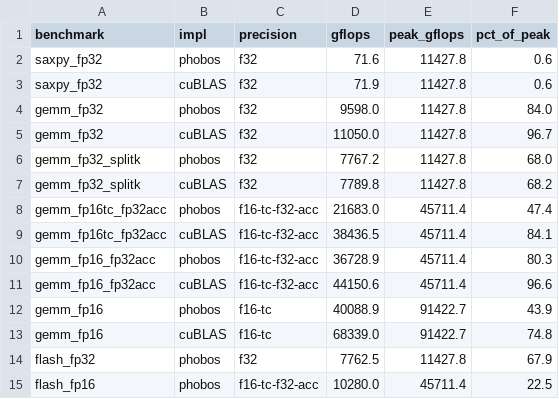
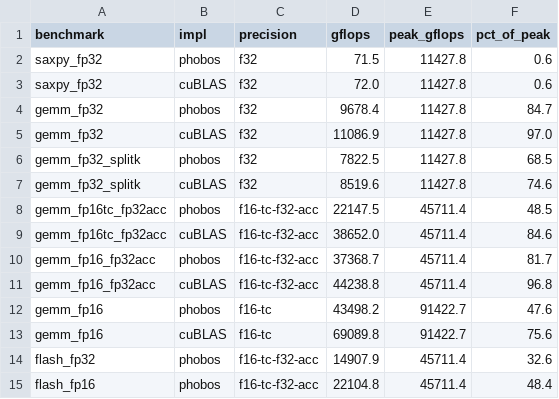
Before and after one commit to joa/phobos-lang, a CSV file: results/platforms/rtx2080super/kbench-2.csv, drawn as a sheet.

```diff
--- a/results/platforms/rtx2080super/kbench-2.csv
+++ b/results/platforms/rtx2080super/kbench-2.csv
@@ -1,15 +1,15 @@
 benchmark,impl,precision,gflops,peak_gflops,pct_of_peak
-saxpy_fp32,phobos,f32,71.6,11427.8,0.6
-saxpy_fp32,cuBLAS,f32,71.9,11427.8,0.6
-gemm_fp32,phobos,f32,9598.0,11427.8,84.0
-gemm_fp32,cuBLAS,f32,11050.0,11427.8,96.7
-gemm_fp32_splitk,phobos,f32,7767.2,11427.8,68.0
-gemm_fp32_splitk,cuBLAS,f32,7789.8,11427.8,68.2
-gemm_fp16tc_fp32acc,phobos,f16-tc-f32-acc,21683.0,45711.4,47.4
-gemm_fp16tc_fp32acc,cuBLAS,f16-tc-f32-acc,38436.5,45711.4,84.1
-gemm_fp16_fp32acc,phobos,f16-tc-f32-acc,36728.9,45711.4,80.3
-gemm_fp16_fp32acc,cuBLAS,f16-tc-f32-acc,44150.6,45711.4,96.6
-gemm_fp16,phobos,f16-tc,40088.9,91422.7,43.9
-gemm_fp16,cuBLAS,f16-tc,68339.0,91422.7,74.8
-flash_fp32,phobos,f32,7762.5,11427.8,67.9
-flash_fp16,phobos,f16-tc-f32-acc,10280.0,45711.4,22.5
+saxpy_fp32,phobos,f32,71.5,11427.8,0.6
+saxpy_fp32,cuBLAS,f32,72.0,11427.8,0.6
+gemm_fp32,phobos,f32,9678.4,11427.8,84.7
+gemm_fp32,cuBLAS,f32,11086.9,11427.8,97.0
+gemm_fp32_splitk,phobos,f32,7822.5,11427.8,68.5
+gemm_fp32_splitk,cuBLAS,f32,8519.6,11427.8,74.6
+gemm_fp16tc_fp32acc,phobos,f16-tc-f32-acc,22147.5,45711.4,48.5
+gemm_fp16tc_fp32acc,cuBLAS,f16-tc-f32-acc,38652.0,45711.4,84.6
+gemm_fp16_fp32acc,phobos,f16-tc-f32-acc,37368.7,45711.4,81.7
+gemm_fp16_fp32acc,cuBLAS,f16-tc-f32-acc,44238.8,45711.4,96.8
+gemm_fp16,phobos,f16-tc,43498.2,91422.7,47.6
+gemm_fp16,cuBLAS,f16-tc,69089.8,91422.7,75.6
+flash_fp32,phobos,f16-tc-f32-acc,14907.9,45711.4,32.6
+flash_fp16,phobos,f16-tc-f32-acc,22104.8,45711.4,48.4
```
Also changed, not shown: results/bench-bonsai.csv, results/bench-minicpmv-q4.csv, 49 other files.
